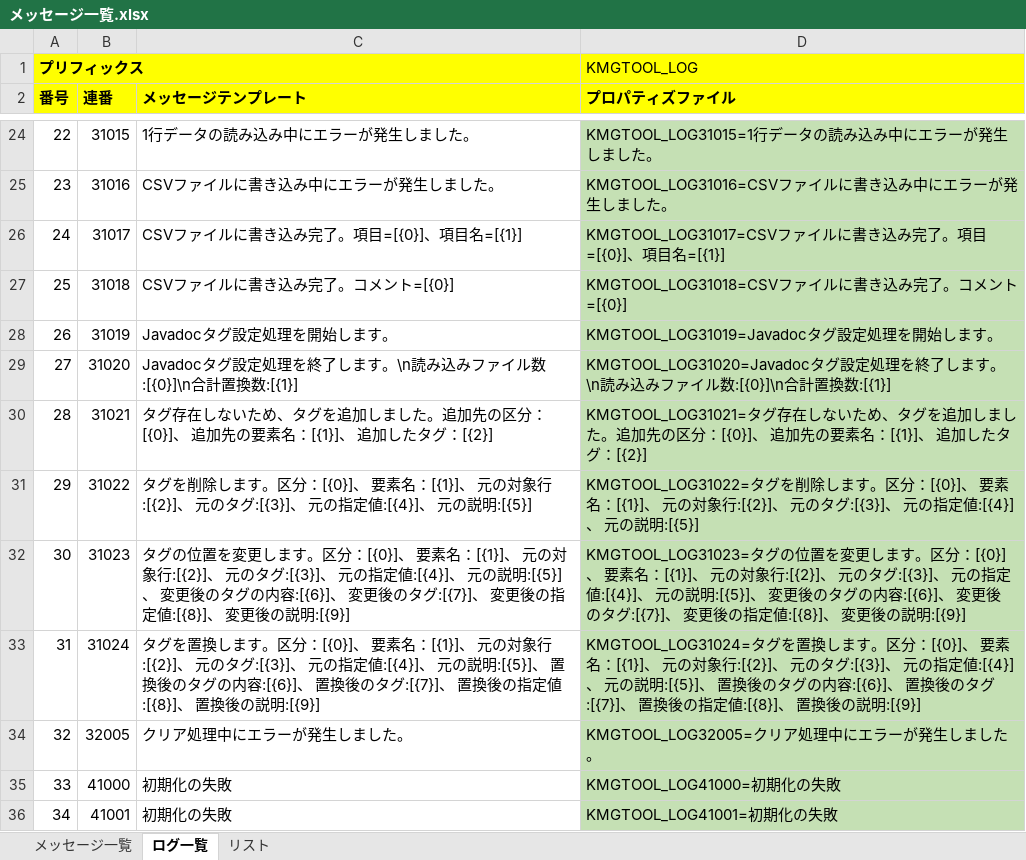
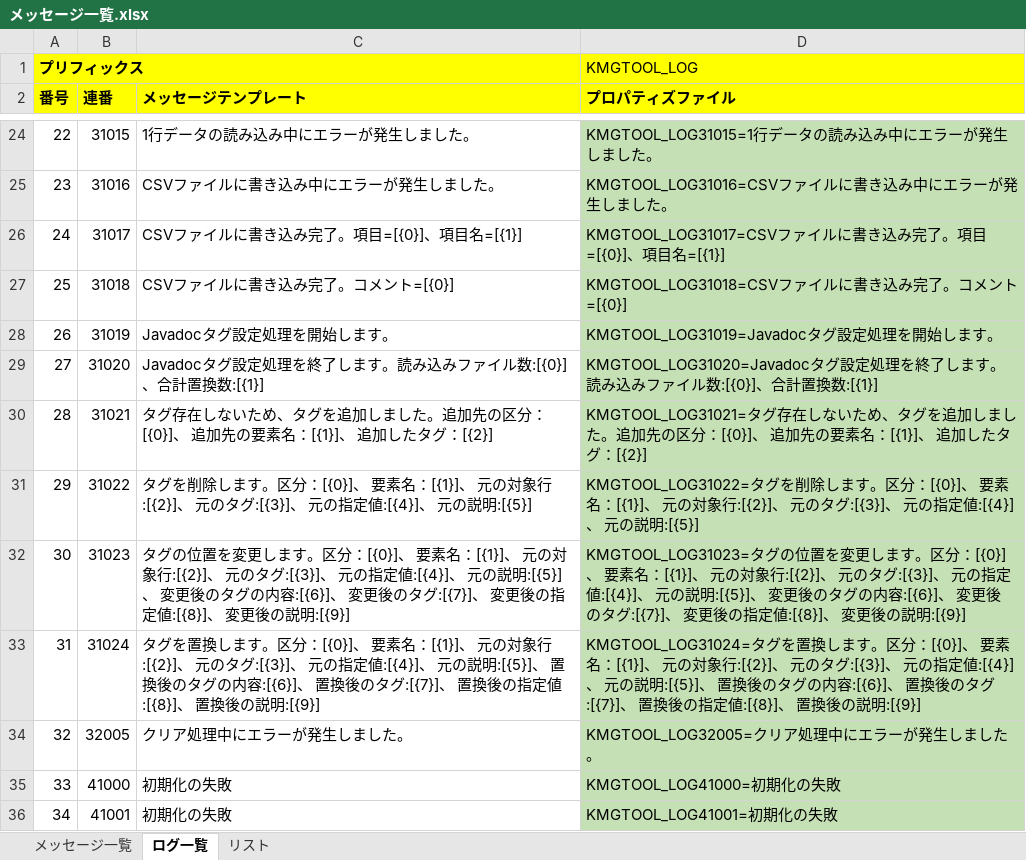
Before and after one commit to KenichiroArai/kmg-tool-base, an Excel workbook: doc/メッセージ一覧.xlsx, sheet ログ一覧, drawn as a sheet; only a part is shown, gaps mark what is left out; values as stored, in another font and other column widths than the file's, no borders; charts and pictures not drawn; the diff names each change by its address in the sheet, - before the commit and + after, or states it on an @@ line.

```diff
--- a/doc/メッセージ一覧.xlsx (sheet ログ一覧)
+++ b/doc/メッセージ一覧.xlsx (sheet ログ一覧)
-C29 (メッセージテンプレート): …します。\n読み込みファイル数:[{0}]\n合計置換…
+C29 (メッセージテンプレート): …します。読み込みファイル数:[{0}]、合計置換…
-D29 (プロパティズファイル): …します。\n読み込みファイル数:[{0}]\n合計置換…
+D29 (プロパティズファイル): …します。読み込みファイル数:[{0}]、合計置換…
```
Also changed, not shown: 2 other files.
